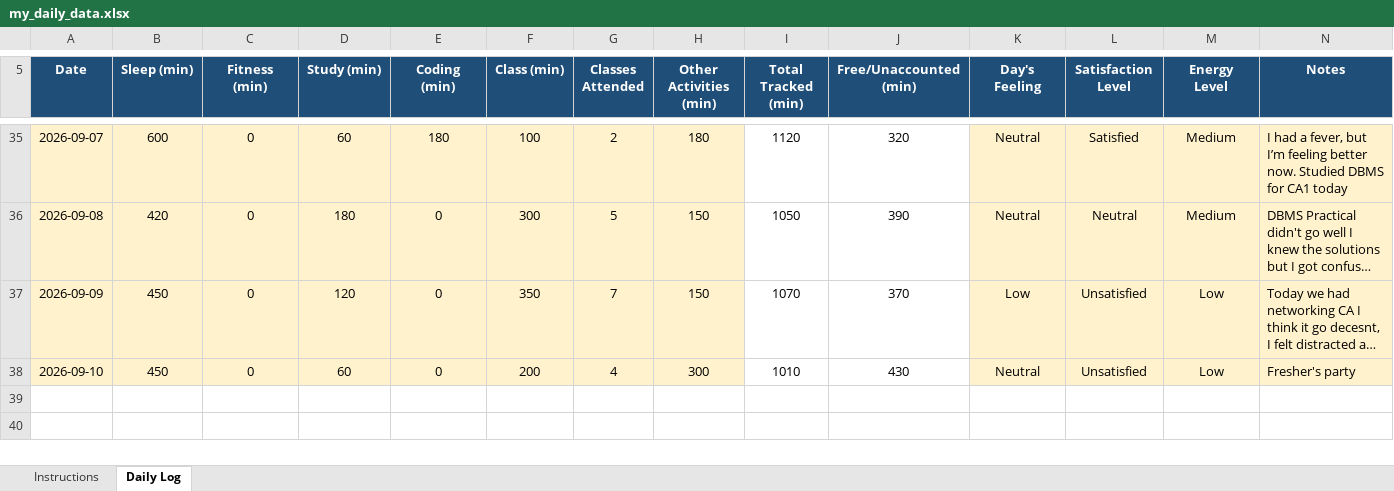
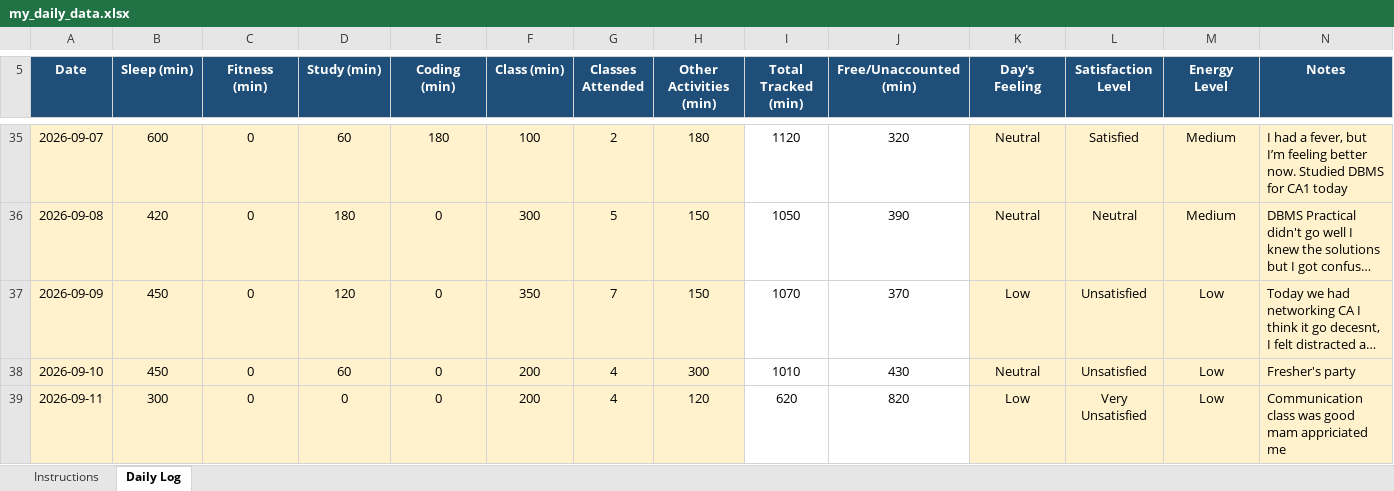
Before and after one commit to Aman911kumar/MY-DATA-CAP776-12600821, an Excel workbook: my_daily_data.xlsx, sheet Daily Log, drawn as a sheet; only a part is shown, gaps mark what is left out; long unchanged cells end in …; values as stored, in another font and other column widths than the file's, no borders; conditional formats not drawn; the diff names each change by its address in the sheet, - before the commit and + after, or states it on an @@ line.

Commit message:
33th day

```diff
--- a/my_daily_data.xlsx (sheet Daily Log)
+++ b/my_daily_data.xlsx (sheet Daily Log)
+row 39: 2026-09-11 | 300 | 0 | 0 | 0 | 200 | 4 | 120 | 620 | 820 | Low | Very Unsatisfied | Low | Communication class was good mam appriciated me
```
